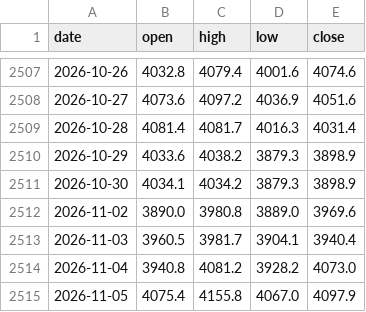
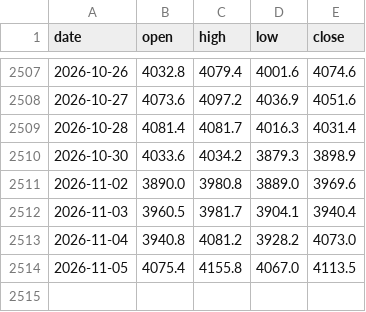
Before and after one commit to Allenvip1/G-E-T-F, a CSV file: data/price_gold.csv, drawn as a sheet; only a part is shown, gaps mark what is left out.

```diff
--- a/data/price_gold.csv
+++ b/data/price_gold.csv
@@ -2509,4 +2509,3 @@ date,open,high,low,close
 2026-10-28,4081.4,4081.7,4016.3,4031.4
-2026-10-29,4033.6,4038.2,3879.3,3898.9
-2026-10-30,4034.1,4034.2,3879.3,3898.9
+2026-10-30,4033.6,4034.2,3879.3,3898.9
 2026-11-02,3890.0,3980.8,3889.0,3969.6
@@ -2514,2 +2513,2 @@ date,open,high,low,close
 2026-11-04,3940.8,4081.2,3928.2,4073.0
-2026-11-05,4075.4,4155.8,4067.0,4097.9
+2026-11-05,4075.4,4155.8,4067.0,4113.5
```
Also changed, not shown: data/price_silver.csv, 1 other file.
